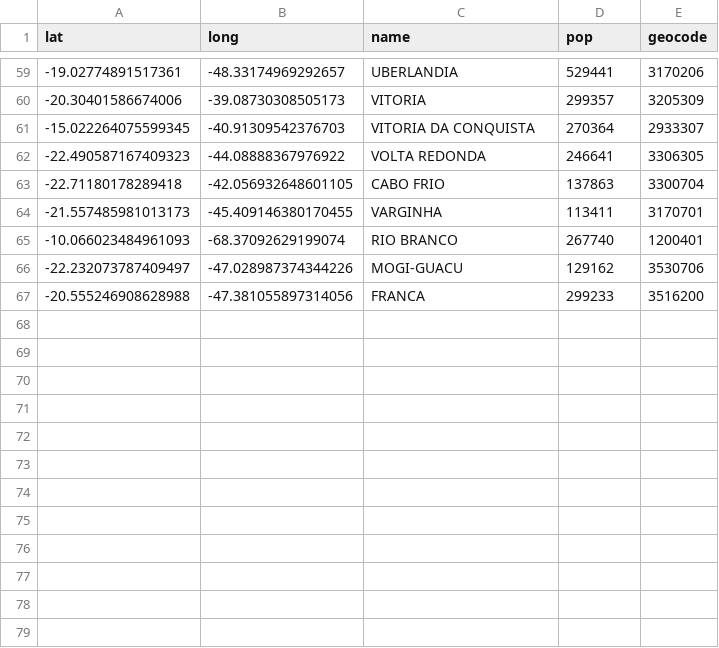
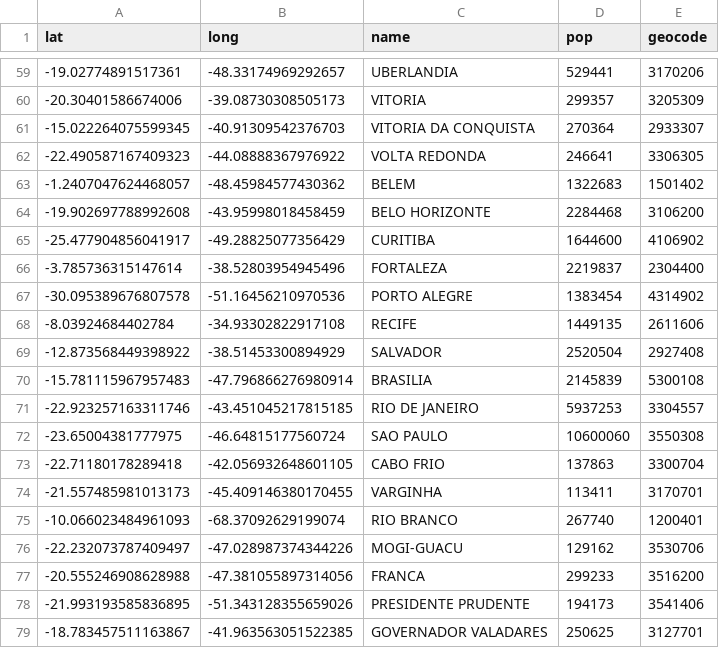
Before and after one commit to fccoelho/epigrass, a CSV file: demos/ANTT2002/sites.csv, drawn as a sheet; only a part is shown, gaps mark what is left out.

```diff
--- a/demos/ANTT2002/sites.csv
+++ b/demos/ANTT2002/sites.csv
@@ -62,2 +62,12 @@ lat,long,name,pop,geocode
 -22.490587167409323,-44.08888367976922,VOLTA REDONDA,246641,3306305
+-1.2407047624468057,-48.45984577430362,BELEM,1322683,1501402
+-19.902697788992608,-43.95998018458459,BELO HORIZONTE,2284468,3106200
+-25.477904856041917,-49.28825077356429,CURITIBA,1644600,4106902
+-3.785736315147614,-38.52803954945496,FORTALEZA,2219837,2304400
+-30.095389676807578,-51.16456210970536,PORTO ALEGRE,1383454,4314902
+-8.03924684402784,-34.93302822917108,RECIFE,1449135,2611606
+-12.873568449398922,-38.51453300894929,SALVADOR,2520504,2927408
+-15.781115967957483,-47.796866276980914,BRASILIA,2145839,5300108
+-22.923257163311746,-43.451045217815185,RIO DE JANEIRO,5937253,3304557
+-23.65004381777975,-46.64815177560724,SAO PAULO,10600060,3550308
 -22.71180178289418,-42.056932648601105,CABO FRIO,137863,3300704
@@ -67 +77,3 @@ lat,long,name,pop,geocode
 -20.555246908628988,-47.381055897314056,FRANCA,299233,3516200
+-21.993193585836895,-51.343128355659026,PRESIDENTE PRUDENTE,194173,3541406
+-18.783457511163867,-41.963563051522385,GOVERNADOR VALADARES,250625,3127701
```
Also changed, not shown: 26 other files.
